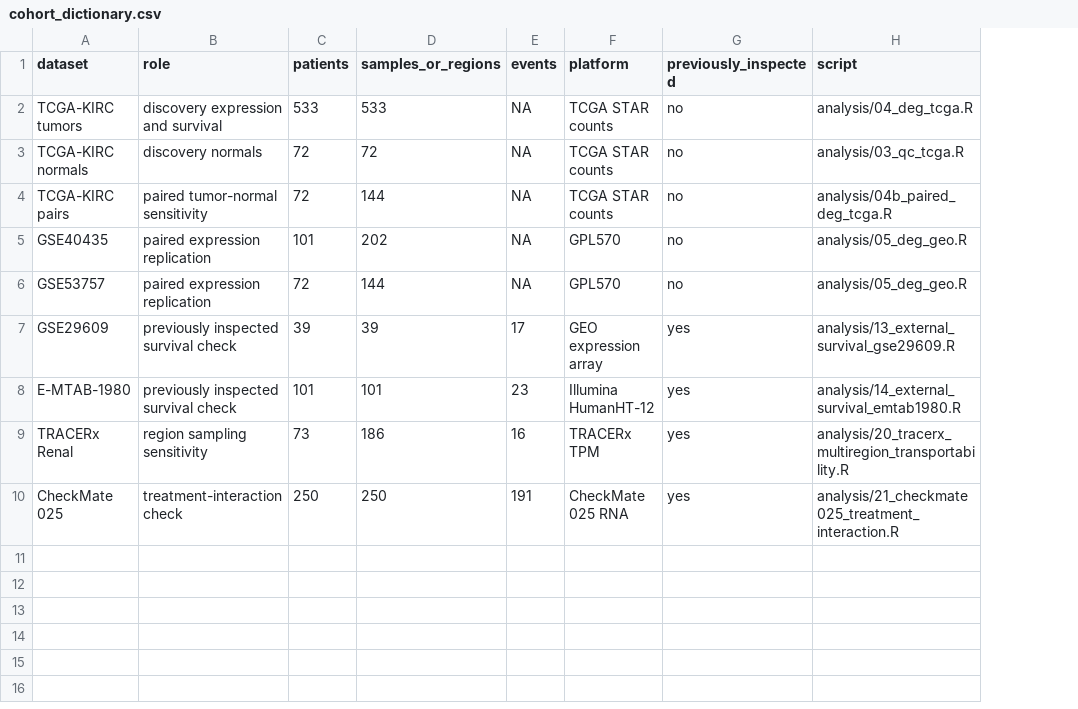
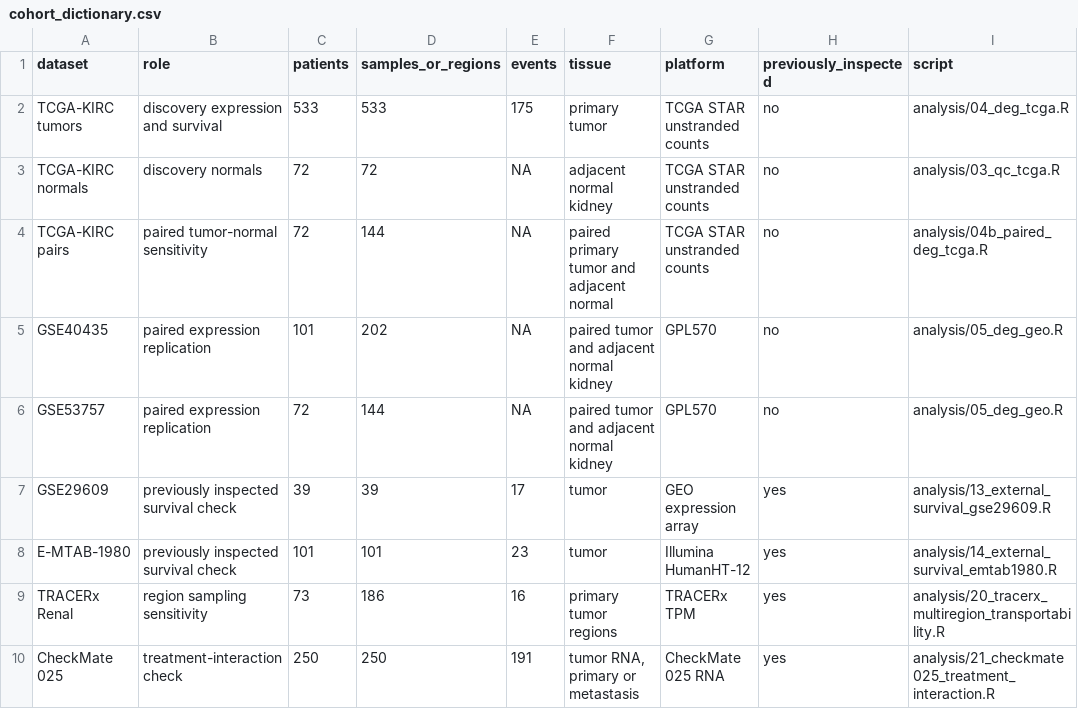
Before and after one commit to ArjunCodess/HYDRA-ccRCC, a CSV file: results/tables/cohort_dictionary.csv, drawn as a sheet; addresses are those after the commit; the diff names each change by its address in the sheet, - before the commit and + after, or states it on an @@ line.

```diff
--- a/results/tables/cohort_dictionary.csv
+++ b/results/tables/cohort_dictionary.csv
+column F (tissue), rows 2-10: primary tumor | adjacent normal kidney | paired primary tumor and adjacent normal | paired tumor and adjacent normal kidney | paired tumor and adjacent normal kidney | tumor | tumor | primary tumor regions | tumor RNA, primary or metastasis
-E2 (events): NA
+E2 (events): 175
-G2:G4 (platform): TCGA STAR counts
+G2:G4 (platform): TCGA STAR unstranded counts
```
Also changed, not shown: 11 other files.
